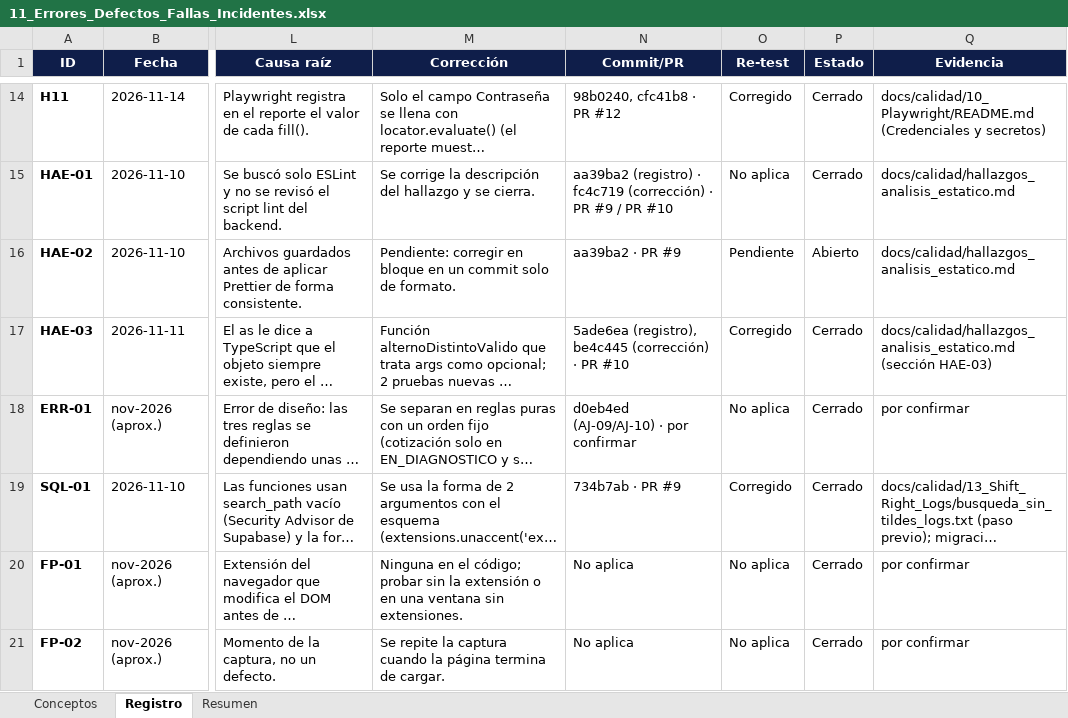
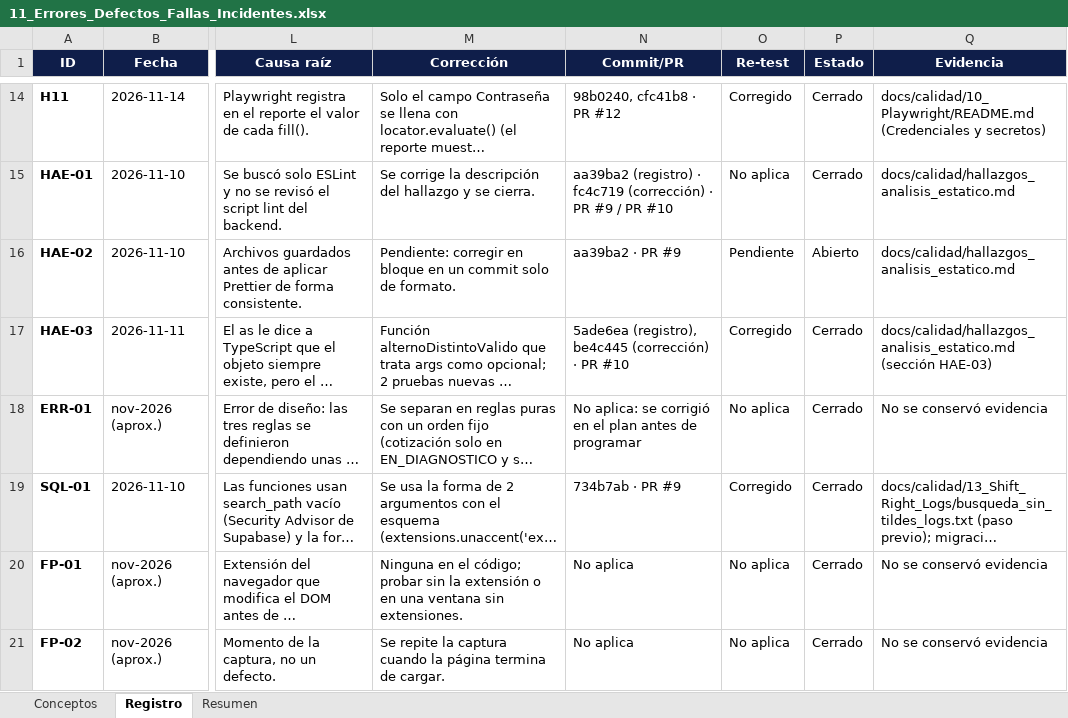
Before and after one commit to Carol-20-Cruz/multiserv-app, an Excel workbook: docs/calidad/11_Errores_Defectos_Fallas_Incidentes.xlsx, sheet Registro, drawn as a sheet; only a part is shown, gaps mark what is left out; long unchanged cells end in …; values as stored, in another font and other column widths than the file's, no borders; the diff covers the shown part only; the diff names each change by its address in the sheet, - before the commit and + after, or states it on an @@ line.

Commit message:
docs: completa la evidencia del registro de defectos (11)
Se reemplazan las 9 celdas «por confirmar» del Registro:
- D1: resultado-jest.txt (prueba del log CLIENT_DUPLICATE_PHONE); no se
  conservó el log de la prueba real.
- D3 y D5: resultado-vitest.txt (pruebas de mensaje-exito.test.tsx).
- ERR-01: commit «No aplica: se corrigió en el plan antes de
  programar».
- ERR-01, FP-01, FP-02, ENT-01 e INC-01: «No se conservó evidencia»;
  no hay capturas, logs ni commits que les correspondan.

Verificado abriendo el Excel: 0 «por confirmar», 28 filas, listas
desplegables y fórmulas del Resumen intactas.

```diff
--- a/docs/calidad/11_Errores_Defectos_Fallas_Incidentes.xlsx (sheet Registro)
+++ b/docs/calidad/11_Errores_Defectos_Fallas_Incidentes.xlsx (sheet Registro)
-N18 (Commit/PR): d0eb4ed (AJ-09/AJ-10) · por confirmar
+N18 (Commit/PR): No aplica: se corrigió en el plan antes de programar
-Q18 (Evidencia): por confirmar
+Q18 (Evidencia): No se conservó evidencia
-Q20:Q21 (Evidencia): por confirmar
+Q20:Q21 (Evidencia): No se conservó evidencia
```
Also changed, not shown: 5 edited cells elsewhere in this sheet.
